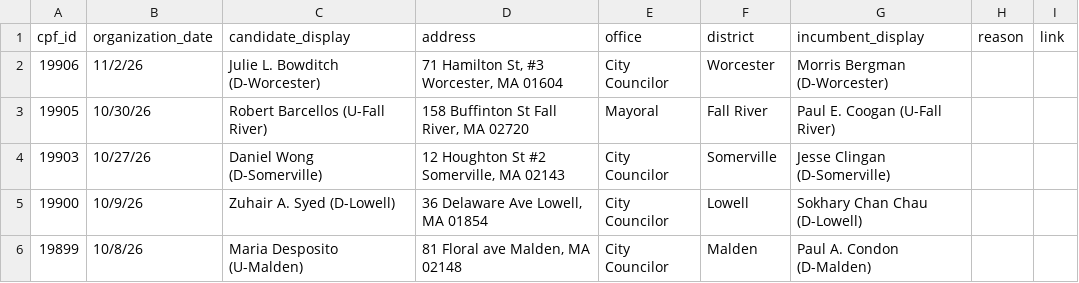
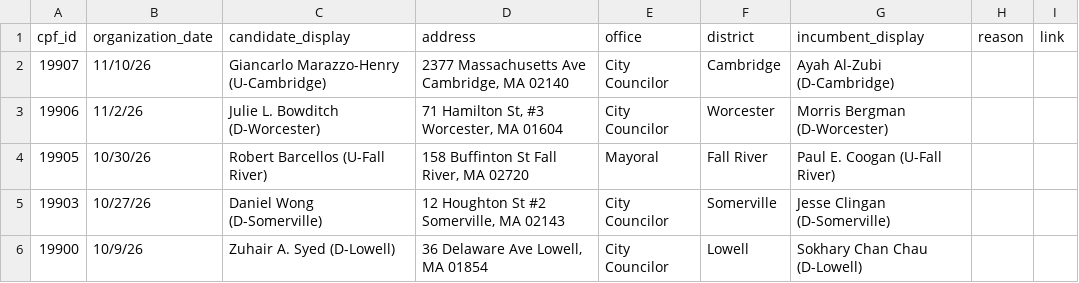
Before and after one commit to bwbensonjr/ocpf-analysis, a CSV file: data/recent-filers.csv, drawn as a sheet; only a part is shown; the shorter side is filled out with more unchanged rows.

```diff
--- a/data/recent-filers.csv
+++ b/data/recent-filers.csv
@@ -1,2 +1,3 @@
 cpf_id,organization_date,candidate_display,address,office,district,incumbent_display,reason,link
+19907,11/10/26,Giancarlo Marazzo-Henry (U-Cambridge),"2377 Massachusetts Ave Cambridge, MA 02140",City Councilor,Cambridge,Ayah Al-Zubi (D-Cambridge),,
 19906,11/2/26,Julie L. Bowditch (D-Worcester),"71 Hamilton St, #3 Worcester, MA 01604",City Councilor,Worcester,Morris Bergman (D-Worcester),,
```
Also changed, not shown: 1 other file.
